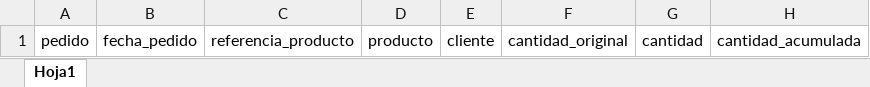
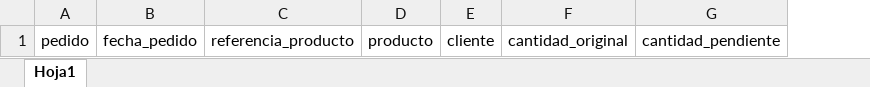
Before and after one commit to Teenus-SAS/tezlikv3, an Excel workbook: planning/assets/formatsXlsx/Pedidos.xlsx, sheet Hoja1, drawn as a sheet; values as stored, in another font and other column widths than the file's, no borders; table styles not drawn; removed rows and columns are numbered as before the commit, all else as after; the diff names each change by its address in the sheet, - before the commit and + after, or states it on an @@ line.

```diff
--- a/planning/assets/formatsXlsx/Pedidos.xlsx (sheet Hoja1)
+++ b/planning/assets/formatsXlsx/Pedidos.xlsx (sheet Hoja1)
-column G, row 1: cantidad
-column H, row 1: cantidad_acumulada
+column G, row 1: cantidad_pendiente
```
Also changed, not shown: planning/assets/formatsXlsx/Moldes.xlsx, 33 other files.
